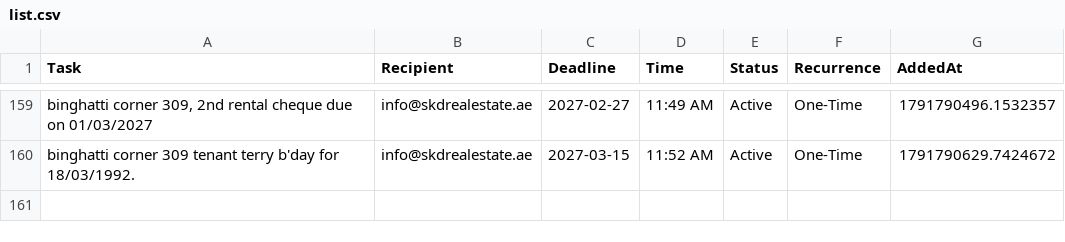
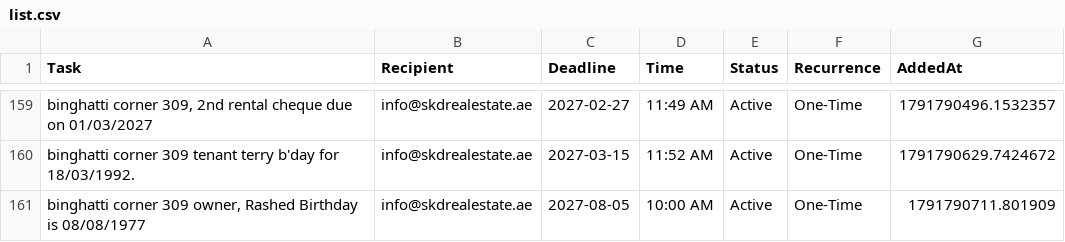
Before and after one commit to skdrealestate10-hash/my-real-estate-reminders, a CSV file: list.csv, drawn as a sheet; only a part is shown, gaps mark what is left out; the diff names each change by its address in the sheet, - before the commit and + after, or states it on an @@ line.

Commit message:
SKD System: Update Memory

```diff
--- a/list.csv
+++ b/list.csv
+row 161: binghatti corner 309 owner, Rashed Birthday is 08/08/1977 | info@skdrealestate.ae | 2027-08-05 | 10:00 AM | Active | One-Time | 1791790711.801909
```
